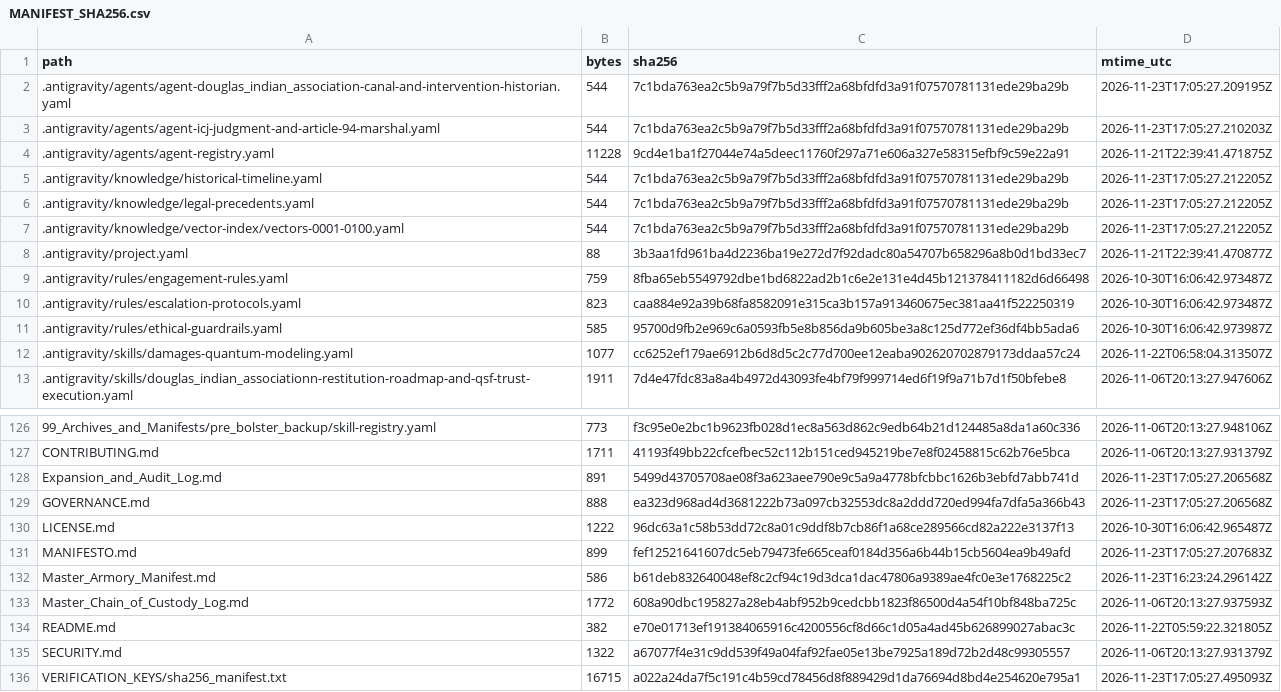
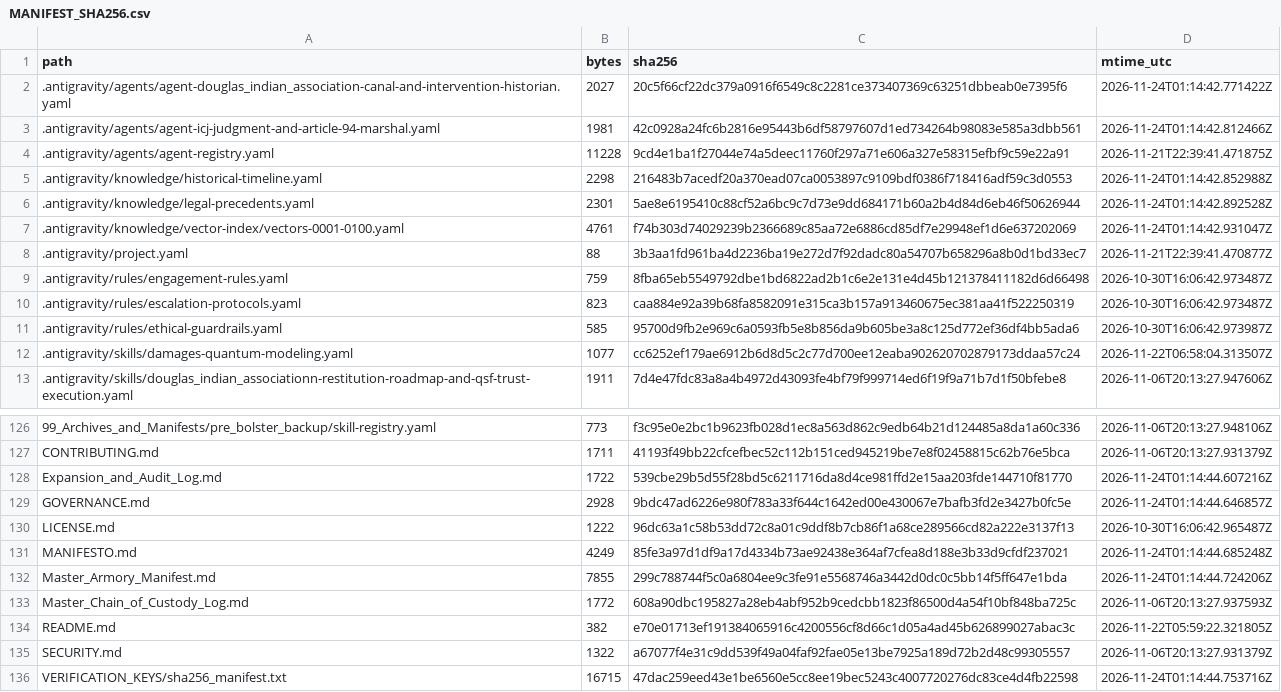
Before and after one commit to GlobalRestitutionAlliance/turtle-island-us-ak-douglas-indian-association-master-litigation, a CSV file: 99_Archives_and_Manifests/MANIFEST_SHA256.csv, drawn as a sheet; only a part is shown, gaps mark what is left out; the diff covers the shown part only.

```diff
--- a/99_Archives_and_Manifests/MANIFEST_SHA256.csv
+++ b/99_Archives_and_Manifests/MANIFEST_SHA256.csv
@@ -1,8 +1,8 @@
 path,bytes,sha256,mtime_utc
-.antigravity/agents/agent-douglas_indian_association-canal-and-intervention-historian.yaml,544,7c1bda763ea2c5b9a79f7b5d33fff2a68bfdfd3a91f07570781131ede29ba29b,2026-11-23T17:05:27.209195Z
-.antigravity/agents/agent-icj-judgment-and-article-94-marshal.yaml,544,7c1bda763ea2c5b9a79f7b5d33fff2a68bfdfd3a91f07570781131ede29ba29b,2026-11-23T17:05:27.210203Z
+.antigravity/agents/agent-douglas_indian_association-canal-and-intervention-historian.yaml,2027,20c5f66cf22dc379a0916f6549c8c2281ce373407369c63251dbbeab0e7395f6,2026-11-24T01:14:42.771422Z
+.antigravity/agents/agent-icj-judgment-and-article-94-marshal.yaml,1981,42c0928a24fc6b2816e95443b6df58797607d1ed734264b98083e585a3dbb561,2026-11-24T01:14:42.812466Z
 .antigravity/agents/agent-registry.yaml,11228,9cd4e1ba1f27044e74a5deec11760f297a71e606a327e58315efbf9c59e22a91,2026-11-21T22:39:41.471875Z
-.antigravity/knowledge/historical-timeline.yaml,544,7c1bda763ea2c5b9a79f7b5d33fff2a68bfdfd3a91f07570781131ede29ba29b,2026-11-23T17:05:27.212205Z
-.antigravity/knowledge/legal-precedents.yaml,544,7c1bda763ea2c5b9a79f7b5d33fff2a68bfdfd3a91f07570781131ede29ba29b,2026-11-23T17:05:27.212205Z
-.antigravity/knowledge/vector-index/vectors-0001-0100.yaml,544,7c1bda763ea2c5b9a79f7b5d33fff2a68bfdfd3a91f07570781131ede29ba29b,2026-11-23T17:05:27.212205Z
+.antigravity/knowledge/historical-timeline.yaml,2298,216483b7acedf20a370ead07ca0053897c9109bdf0386f718416adf59c3d0553,2026-11-24T01:14:42.852988Z
+.antigravity/knowledge/legal-precedents.yaml,2301,5ae8e6195410c88cf52a6bc9c7d73e9dd684171b60a2b4d84d6eb46f50626944,2026-11-24T01:14:42.892528Z
+.antigravity/knowledge/vector-index/vectors-0001-0100.yaml,4761,f74b303d74029239b2366689c85aa72e6886cd85df7e29948ef1d6e637202069,2026-11-24T01:14:42.931047Z
 .antigravity/project.yaml,88,3b3aa1fd961ba4d2236ba19e272d7f92dadc80a54707b658296a8b0d1bd33ec7,2026-11-21T22:39:41.470877Z
@@ -127,7 +127,7 @@ path,bytes,sha256,mtime_utc
 CONTRIBUTING.md,1711,41193f49bb22cfcefbec52c112b151ced945219be7e8f02458815c62b76e5bca,2026-11-06T20:13:27.931379Z
-Expansion_and_Audit_Log.md,891,5499d43705708ae08f3a623aee790e9c5a9a4778bfcbbc1626b3ebfd7abb741d,2026-11-23T17:05:27.206568Z
-GOVERNANCE.md,888,ea323d968ad4d3681222b73a097cb32553dc8a2ddd720ed994fa7dfa5a366b43,2026-11-23T17:05:27.206568Z
+Expansion_and_Audit_Log.md,1722,539cbe29b5d55f28bd5c6211716da8d4ce981ffd2e15aa203fde144710f81770,2026-11-24T01:14:44.607216Z
+GOVERNANCE.md,2928,9bdc47ad6226e980f783a33f644c1642ed00e430067e7bafb3fd2e3427b0fc5e,2026-11-24T01:14:44.646857Z
 LICENSE.md,1222,96dc63a1c58b53dd72c8a01c9ddf8b7cb86f1a68ce289566cd82a222e3137f13,2026-10-30T16:06:42.965487Z
-MANIFESTO.md,899,fef12521641607dc5eb79473fe665ceaf0184d356a6b44b15cb5604ea9b49afd,2026-11-23T17:05:27.207683Z
-Master_Armory_Manifest.md,586,b61deb832640048ef8c2cf94c19d3dca1dac47806a9389ae4fc0e3e1768225c2,2026-11-23T16:23:24.296142Z
+MANIFESTO.md,4249,85fe3a97d1df9a17d4334b73ae92438e364af7cfea8d188e3b33d9cfdf237021,2026-11-24T01:14:44.685248Z
+Master_Armory_Manifest.md,7855,299c788744f5c0a6804ee9c3fe91e5568746a3442d0dc0c5bb14f5ff647e1bda,2026-11-24T01:14:44.724206Z
 Master_Chain_of_Custody_Log.md,1772,608a90dbc195827a28eb4abf952b9cedcbb1823f86500d4a54f10bf848ba725c,2026-11-06T20:13:27.937593Z
@@ -135,2 +135,2 @@ README.md,382,e70e01713ef191384065916c4200556cf8d66c1d05a4ad45b626899027abac3c,2
 SECURITY.md,1322,a67077f4e31c9dd539f49a04faf92fae05e13be7925a189d72b2d48c99305557,2026-11-06T20:13:27.931379Z
-VERIFICATION_KEYS/sha256_manifest.txt,16715,a022a24da7f5c191c4b59cd78456d8f889429d1da76694d8bd4e254620e795a1,2026-11-23T17:05:27.495093Z
+VERIFICATION_KEYS/sha256_manifest.txt,16715,47dac259eed43e1be6560e5cc8ee19bec5243c4007720276dc83ce4d4fb22598,2026-11-24T01:14:44.753716Z
```
Also changed, not shown: 81 edited cells elsewhere in this file, 37 other files.
